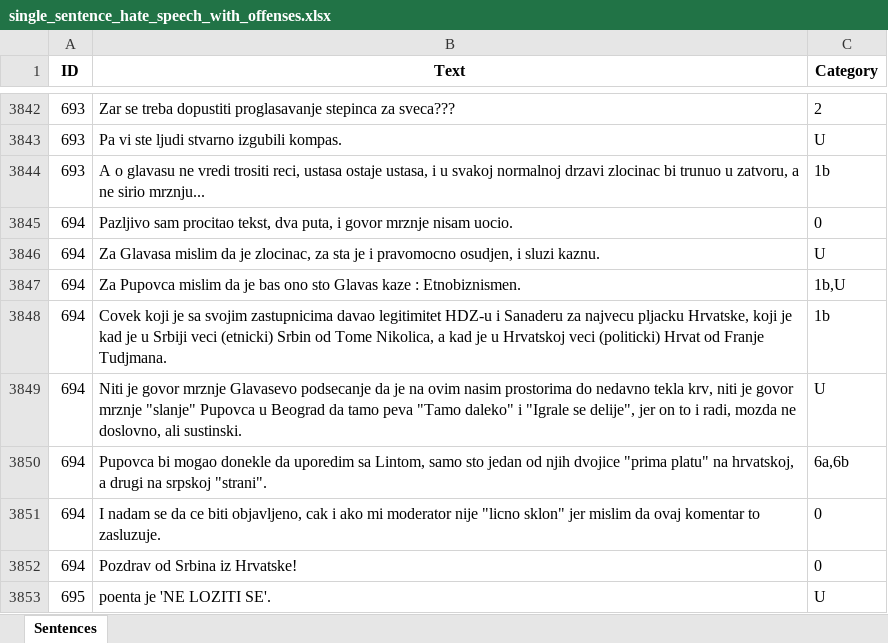
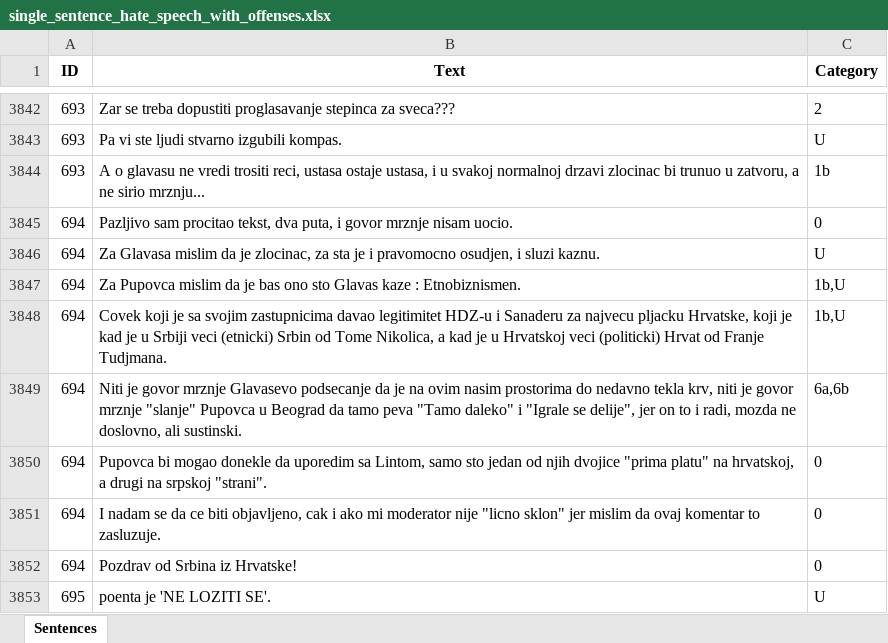
Before and after one commit to mdodovic/HateSpeech-LLM-Detector, an Excel workbook: data/single_sentence_hate_speech_with_offenses.xlsx, sheet Sentences, drawn as a sheet; only a part is shown, gaps mark what is left out; values as stored, in another font and other column widths than the file's, no borders; the diff names each change by its address in the sheet, - before the commit and + after, or states it on an @@ line.

```diff
--- a/data/single_sentence_hate_speech_with_offenses.xlsx (sheet Sentences)
+++ b/data/single_sentence_hate_speech_with_offenses.xlsx (sheet Sentences)
-C3848 (Category): 1b
+C3848 (Category): 1b,U
-C3849 (Category): U
+C3849 (Category): 6a,6b
-C3850 (Category): 6a,6b
+C3850 (Category): 0
```
Also changed, not shown: data/access_paragraph_hate_speech_with_offenses.xlsx, data/paragraph_hate_speech.xlsx, 2 other files.
